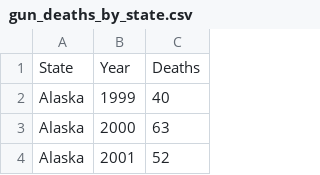
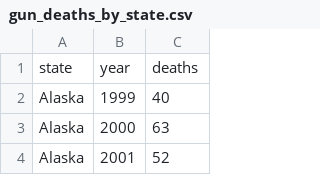
Before and after one commit to HendersonAlec2212/data_base_construction_ETL, a CSV file: clean_csv/gun_deaths_by_state.csv, drawn as a sheet; only a part is shown.

Commit message:
Update gun_deaths_by_state.csv

```diff
--- a/clean_csv/gun_deaths_by_state.csv
+++ b/clean_csv/gun_deaths_by_state.csv
@@ -1,2 +1,2 @@
-State,Year,Deaths
+state,year,deaths
 Alaska,1999,40
```
